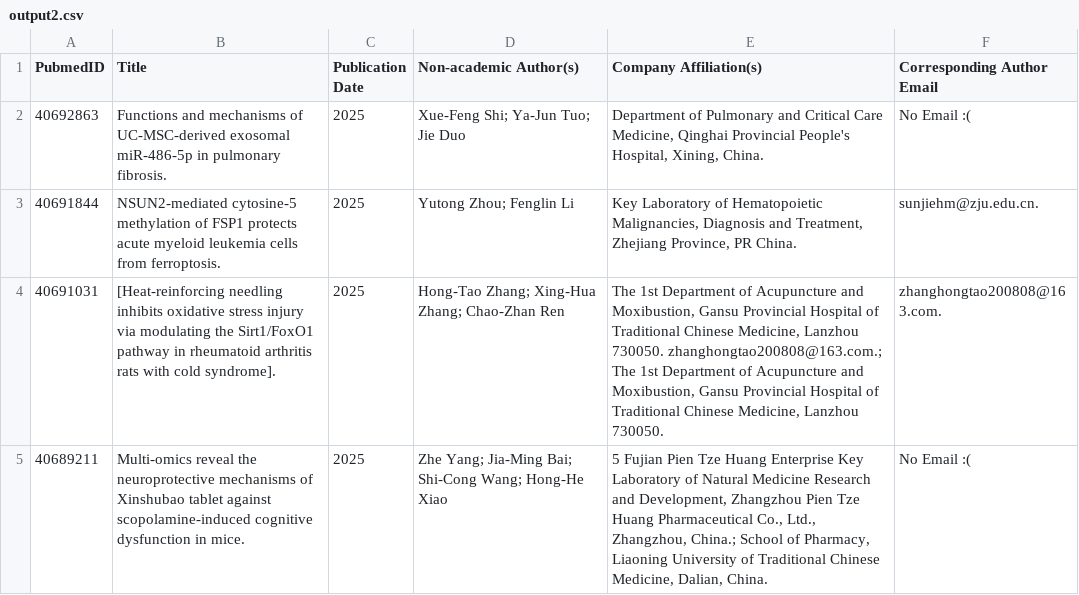
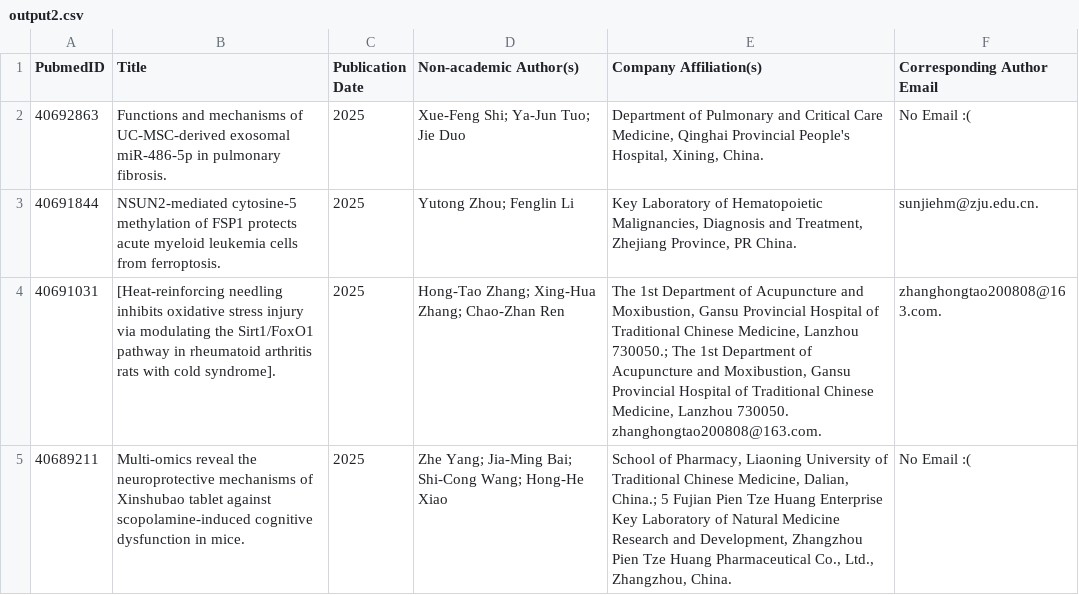
Before and after one commit to M-SAI-SOORYA/PubMed_Author_fetch, a CSV file: output2.csv, drawn as a sheet.

```diff
--- a/output2.csv
+++ b/output2.csv
@@ -3,3 +3,3 @@ PubmedID,Title,Publication Date,Non-academic Author(s),Company Affiliation(s),Co
 40691844,NSUN2-mediated cytosine-5 methylation of FSP1 protects acute myeloid leukemia cells from ferroptosis.,2025,Yutong Zhou; Fenglin Li,"Key Laboratory of Hematopoietic Malignancies, Diagnosis and Treatment, Zhejiang Province, PR China.",sunjiehm@zju.edu.cn.
-40691031,[Heat-reinforcing needling inhibits oxidative stress injury via modulating the Sirt1/FoxO1 pathway in rheumatoid arthritis rats with cold syndrome].,2025,Hong-Tao Zhang; Xing-Hua Zhang; Chao-Zhan Ren,"The 1st Department of Acupuncture and Moxibustion, Gansu Provincial Hospital of Traditional Chinese Medicine, Lanzhou 730050. zhanghongtao200808@163.com.; The 1st Department of Acupuncture and Moxibustion, Gansu Provincial Hospital of Traditional Chinese Medicine, Lanzhou 730050.",zhanghongtao200808@163.com.
-40689211,Multi-omics reveal the neuroprotective mechanisms of Xinshubao tablet against scopolamine-induced cognitive dysfunction in mice.,2025,Zhe Yang; Jia-Ming Bai; Shi-Cong Wang; Hong-He Xiao,"5 Fujian Pien Tze Huang Enterprise Key Laboratory of Natural Medicine Research and Development, Zhangzhou Pien Tze Huang Pharmaceutical Co., Ltd., Zhangzhou, China.; School of Pharmacy, Liaoning University of Traditional Chinese Medicine, Dalian, China.",No Email :(
+40691031,[Heat-reinforcing needling inhibits oxidative stress injury via modulating the Sirt1/FoxO1 pathway in rheumatoid arthritis rats with cold syndrome].,2025,Hong-Tao Zhang; Xing-Hua Zhang; Chao-Zhan Ren,"The 1st Department of Acupuncture and Moxibustion, Gansu Provincial Hospital of Traditional Chinese Medicine, Lanzhou 730050.; The 1st Department of Acupuncture and Moxibustion, Gansu Provincial Hospital of Traditional Chinese Medicine, Lanzhou 730050. zhanghongtao200808@163.com.",zhanghongtao200808@163.com.
+40689211,Multi-omics reveal the neuroprotective mechanisms of Xinshubao tablet against scopolamine-induced cognitive dysfunction in mice.,2025,Zhe Yang; Jia-Ming Bai; Shi-Cong Wang; Hong-He Xiao,"School of Pharmacy, Liaoning University of Traditional Chinese Medicine, Dalian, China.; 5 Fujian Pien Tze Huang Enterprise Key Laboratory of Natural Medicine Research and Development, Zhangzhou Pien Tze Huang Pharmaceutical Co., Ltd., Zhangzhou, China.",No Email :(
```
Also changed, not shown: 4 other files.
